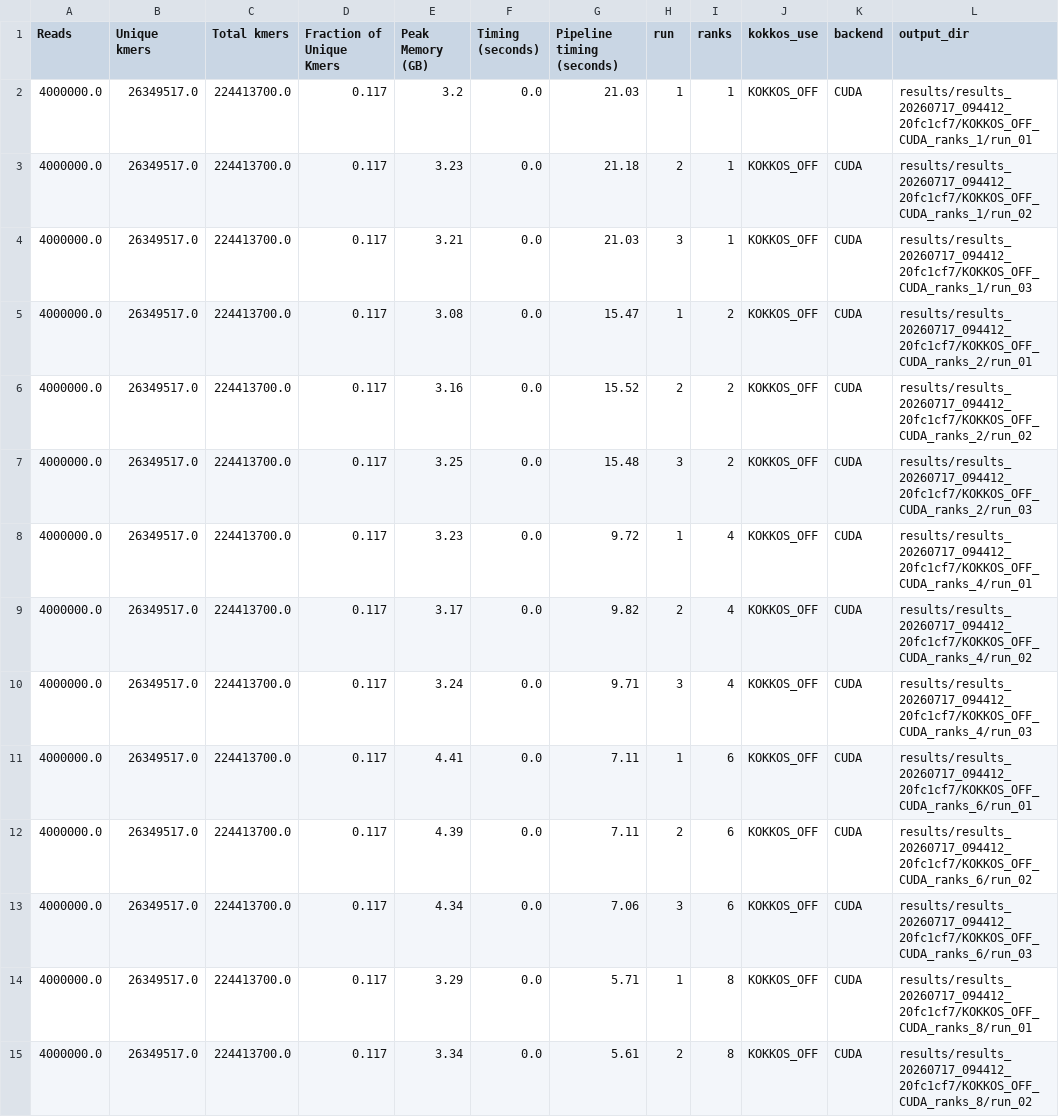
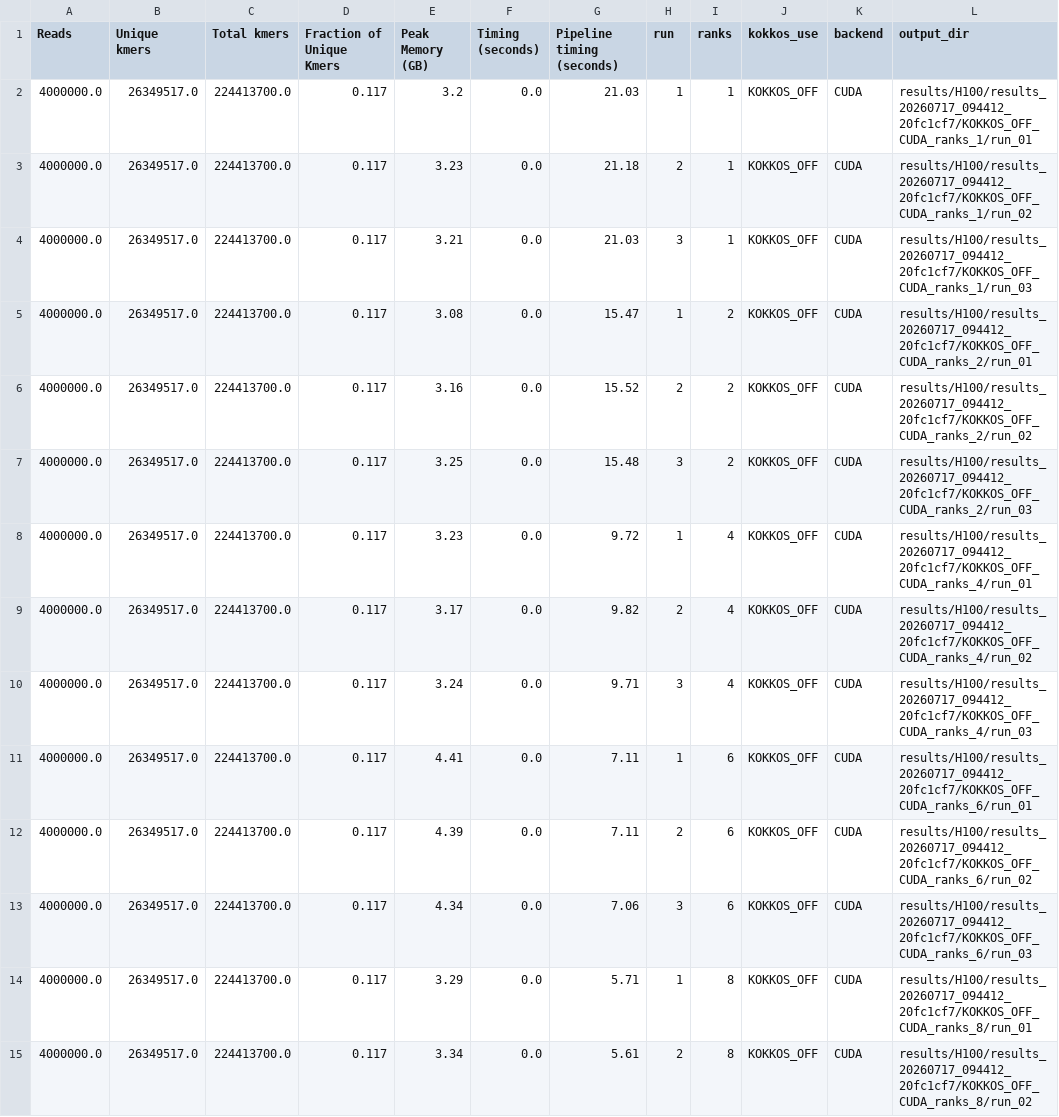
Before and after one commit to sandialabs/mhm2-kmer-analysis-proxy, a CSV file: results/H100/results_20260717_094412_20fc1cf7/csv/results.csv, drawn as a sheet; only a part is shown; the diff covers the shown part only.

Commit message:
Update H100 results
Signed-off-by: Jan Ciesko <jan.ciesko@gmail.com>

```diff
--- a/results/H100/results_20260717_094412_20fc1cf7/csv/results.csv
+++ b/results/H100/results_20260717_094412_20fc1cf7/csv/results.csv
@@ -1,15 +1,15 @@
 Reads,Unique kmers,Total kmers,Fraction of Unique Kmers,Peak Memory (GB),Timing (seconds),Pipeline timing (seconds),run,ranks,kokkos_use,backend,output_dir
-4000000.0,26349517.0,224413700.0,0.117,3.2,0.0,21.03,1,1,KOKKOS_OFF,CUDA,results/results_20260717_094412_20fc1cf7/KOKKOS_OFF_CUDA_ranks_1/run_01
-4000000.0,26349517.0,224413700.0,0.117,3.23,0.0,21.18,2,1,KOKKOS_OFF,CUDA,results/results_20260717_094412_20fc1cf7/KOKKOS_OFF_CUDA_ranks_1/run_02
-4000000.0,26349517.0,224413700.0,0.117,3.21,0.0,21.03,3,1,KOKKOS_OFF,CUDA,results/results_20260717_094412_20fc1cf7/KOKKOS_OFF_CUDA_ranks_1/run_03
-4000000.0,26349517.0,224413700.0,0.117,3.08,0.0,15.47,1,2,KOKKOS_OFF,CUDA,results/results_20260717_094412_20fc1cf7/KOKKOS_OFF_CUDA_ranks_2/run_01
-4000000.0,26349517.0,224413700.0,0.117,3.16,0.0,15.52,2,2,KOKKOS_OFF,CUDA,results/results_20260717_094412_20fc1cf7/KOKKOS_OFF_CUDA_ranks_2/run_02
-4000000.0,26349517.0,224413700.0,0.117,3.25,0.0,15.48,3,2,KOKKOS_OFF,CUDA,results/results_20260717_094412_20fc1cf7/KOKKOS_OFF_CUDA_ranks_2/run_03
-4000000.0,26349517.0,224413700.0,0.117,3.23,0.0,9.72,1,4,KOKKOS_OFF,CUDA,results/results_20260717_094412_20fc1cf7/KOKKOS_OFF_CUDA_ranks_4/run_01
-4000000.0,26349517.0,224413700.0,0.117,3.17,0.0,9.82,2,4,KOKKOS_OFF,CUDA,results/results_20260717_094412_20fc1cf7/KOKKOS_OFF_CUDA_ranks_4/run_02
-4000000.0,26349517.0,224413700.0,0.117,3.24,0.0,9.71,3,4,KOKKOS_OFF,CUDA,results/results_20260717_094412_20fc1cf7/KOKKOS_OFF_CUDA_ranks_4/run_03
-4000000.0,26349517.0,224413700.0,0.117,4.41,0.0,7.11,1,6,KOKKOS_OFF,CUDA,results/results_20260717_094412_20fc1cf7/KOKKOS_OFF_CUDA_ranks_6/run_01
-4000000.0,26349517.0,224413700.0,0.117,4.39,0.0,7.11,2,6,KOKKOS_OFF,CUDA,results/results_20260717_094412_20fc1cf7/KOKKOS_OFF_CUDA_ranks_6/run_02
-4000000.0,26349517.0,224413700.0,0.117,4.34,0.0,7.06,3,6,KOKKOS_OFF,CUDA,results/results_20260717_094412_20fc1cf7/KOKKOS_OFF_CUDA_ranks_6/run_03
-4000000.0,26349517.0,224413700.0,0.117,3.29,0.0,5.71,1,8,KOKKOS_OFF,CUDA,results/results_20260717_094412_20fc1cf7/KOKKOS_OFF_CUDA_ranks_8/run_01
-4000000.0,26349517.0,224413700.0,0.117,3.34,0.0,5.61,2,8,KOKKOS_OFF,CUDA,results/results_20260717_094412_20fc1cf7/KOKKOS_OFF_CUDA_ranks_8/run_02
+4000000.0,26349517.0,224413700.0,0.117,3.2,0.0,21.03,1,1,KOKKOS_OFF,CUDA,results/H100/results_20260717_094412_20fc1cf7/KOKKOS_OFF_CUDA_ranks_1/run_01
+4000000.0,26349517.0,224413700.0,0.117,3.23,0.0,21.18,2,1,KOKKOS_OFF,CUDA,results/H100/results_20260717_094412_20fc1cf7/KOKKOS_OFF_CUDA_ranks_1/run_02
+4000000.0,26349517.0,224413700.0,0.117,3.21,0.0,21.03,3,1,KOKKOS_OFF,CUDA,results/H100/results_20260717_094412_20fc1cf7/KOKKOS_OFF_CUDA_ranks_1/run_03
+4000000.0,26349517.0,224413700.0,0.117,3.08,0.0,15.47,1,2,KOKKOS_OFF,CUDA,results/H100/results_20260717_094412_20fc1cf7/KOKKOS_OFF_CUDA_ranks_2/run_01
+4000000.0,26349517.0,224413700.0,0.117,3.16,0.0,15.52,2,2,KOKKOS_OFF,CUDA,results/H100/results_20260717_094412_20fc1cf7/KOKKOS_OFF_CUDA_ranks_2/run_02
+4000000.0,26349517.0,224413700.0,0.117,3.25,0.0,15.48,3,2,KOKKOS_OFF,CUDA,results/H100/results_20260717_094412_20fc1cf7/KOKKOS_OFF_CUDA_ranks_2/run_03
+4000000.0,26349517.0,224413700.0,0.117,3.23,0.0,9.72,1,4,KOKKOS_OFF,CUDA,results/H100/results_20260717_094412_20fc1cf7/KOKKOS_OFF_CUDA_ranks_4/run_01
+4000000.0,26349517.0,224413700.0,0.117,3.17,0.0,9.82,2,4,KOKKOS_OFF,CUDA,results/H100/results_20260717_094412_20fc1cf7/KOKKOS_OFF_CUDA_ranks_4/run_02
+4000000.0,26349517.0,224413700.0,0.117,3.24,0.0,9.71,3,4,KOKKOS_OFF,CUDA,results/H100/results_20260717_094412_20fc1cf7/KOKKOS_OFF_CUDA_ranks_4/run_03
+4000000.0,26349517.0,224413700.0,0.117,4.41,0.0,7.11,1,6,KOKKOS_OFF,CUDA,results/H100/results_20260717_094412_20fc1cf7/KOKKOS_OFF_CUDA_ranks_6/run_01
+4000000.0,26349517.0,224413700.0,0.117,4.39,0.0,7.11,2,6,KOKKOS_OFF,CUDA,results/H100/results_20260717_094412_20fc1cf7/KOKKOS_OFF_CUDA_ranks_6/run_02
+4000000.0,26349517.0,224413700.0,0.117,4.34,0.0,7.06,3,6,KOKKOS_OFF,CUDA,results/H100/results_20260717_094412_20fc1cf7/KOKKOS_OFF_CUDA_ranks_6/run_03
+4000000.0,26349517.0,224413700.0,0.117,3.29,0.0,5.71,1,8,KOKKOS_OFF,CUDA,results/H100/results_20260717_094412_20fc1cf7/KOKKOS_OFF_CUDA_ranks_8/run_01
+4000000.0,26349517.0,224413700.0,0.117,3.34,0.0,5.61,2,8,KOKKOS_OFF,CUDA,results/H100/results_20260717_094412_20fc1cf7/KOKKOS_OFF_CUDA_ranks_8/run_02
```
Also changed, not shown: 13 edited cells elsewhere in this file, results/H100/results_20260717_093834_fba1e2b3/csv/results.csv, 2 other files.
